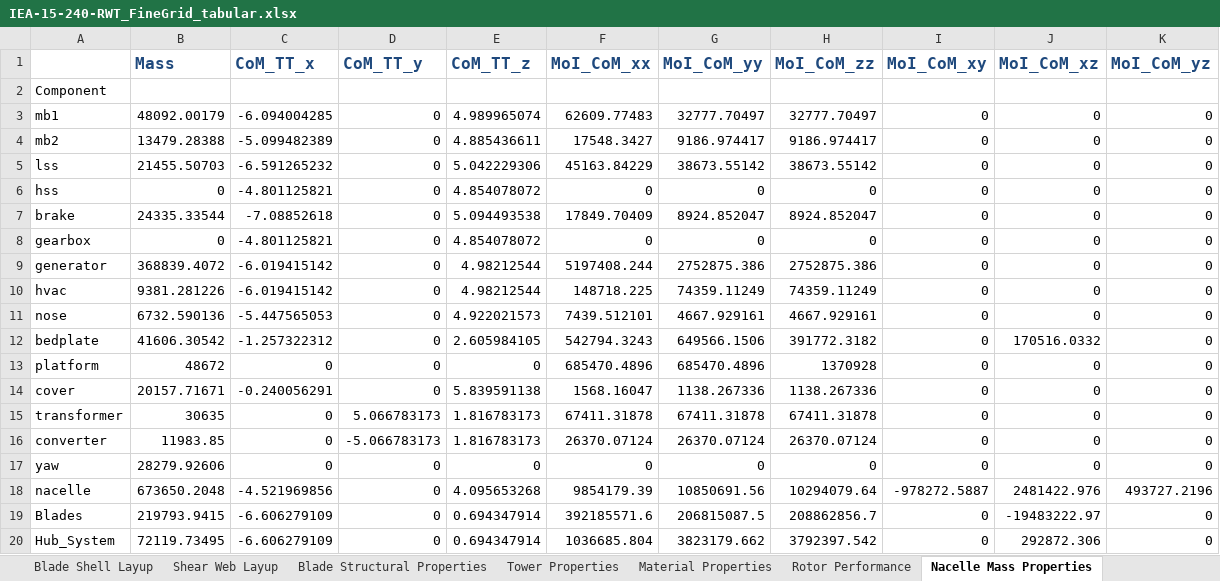
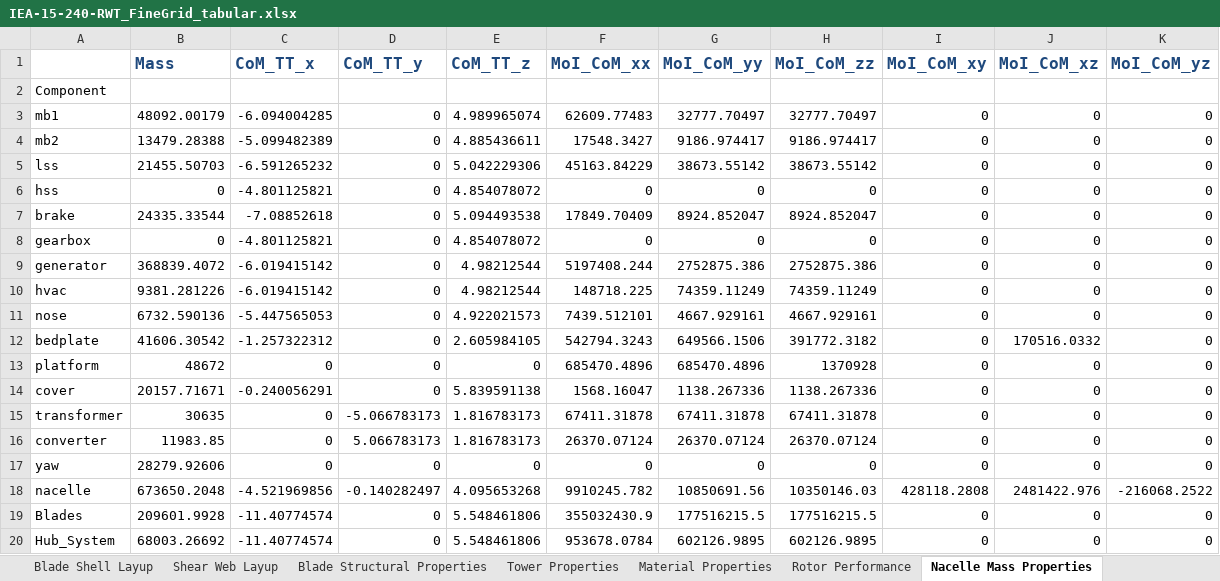
Before and after one commit to IEAWindTask37/IEA-15-240-RWT, an Excel workbook: Documentation/IEA-15-240-RWT_FineGrid_tabular.xlsx, sheet Nacelle Mass Properties, drawn as a sheet; values as stored, in another font and other column widths than the file's, no borders; the diff names each change by its address in the sheet, - before the commit and + after, or states it on an @@ line.

Commit message:
reverting back to original carbon material properties

```diff
--- a/Documentation/IEA-15-240-RWT_FineGrid_tabular.xlsx (sheet Nacelle Mass Properties)
+++ b/Documentation/IEA-15-240-RWT_FineGrid_tabular.xlsx (sheet Nacelle Mass Properties)
-D15 (CoM_TT_y): 5.066783173
+D15 (CoM_TT_y): -5.066783173
-D16 (CoM_TT_y): -5.066783173
+D16 (CoM_TT_y): 5.066783173
-D18 (CoM_TT_y): 0
+D18 (CoM_TT_y): -0.140282497
-F18 (MoI_CoM_xx): 9854179.39
+F18 (MoI_CoM_xx): 9910245.782
-H18 (MoI_CoM_zz): 10294079.64
+H18 (MoI_CoM_zz): 10350146.03
-I18 (MoI_CoM_xy): -978272.5887
+I18 (MoI_CoM_xy): 428118.2808
-K18 (MoI_CoM_yz): 493727.2196
+K18 (MoI_CoM_yz): -216068.2522
-B19 (Mass): 219793.9415
+B19 (Mass): 209601.9928
-C19:C20 (CoM_TT_x): -6.606279109
+C19:C20 (CoM_TT_x): -11.40774574
-E19:E20 (CoM_TT_z): 0.694347914
+E19:E20 (CoM_TT_z): 5.548461806
-F19 (MoI_CoM_xx): 392185571.6
+F19 (MoI_CoM_xx): 355032430.9
-G19 (MoI_CoM_yy): 206815087.5
+G19 (MoI_CoM_yy): 177516215.5
-H19 (MoI_CoM_zz): 208862856.7
+H19 (MoI_CoM_zz): 177516215.5
-J19 (MoI_CoM_xz): -19483222.97
+J19 (MoI_CoM_xz): 0
-B20 (Mass): 72119.73495
+B20 (Mass): 68003.26692
-F20 (MoI_CoM_xx): 1036685.804
+F20 (MoI_CoM_xx): 953678.0784
-G20 (MoI_CoM_yy): 3823179.662
+G20 (MoI_CoM_yy): 602126.9895
-H20 (MoI_CoM_zz): 3792397.542
+H20 (MoI_CoM_zz): 602126.9895
-J20 (MoI_CoM_xz): 292872.306
+J20 (MoI_CoM_xz): 0
```
Also changed, not shown: sheet Rotor Performance, sheet Material Properties, sheet Overview, Documentation/IEA-15-240-RWT_tabular.xlsx, 9 other files.
